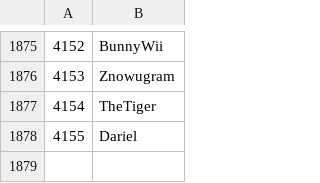
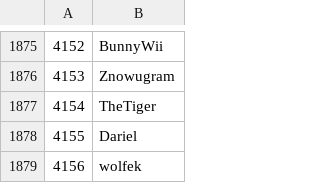
Before and after one commit to Veticia/karma, a CSV file: users.csv, drawn as a sheet; only a part is shown, gaps mark what is left out.

Commit message:
autoupdate

```diff
--- a/users.csv
+++ b/users.csv
@@ -1878 +1878,2 @@
 4155,Dariel
+4156,wolfek
```
